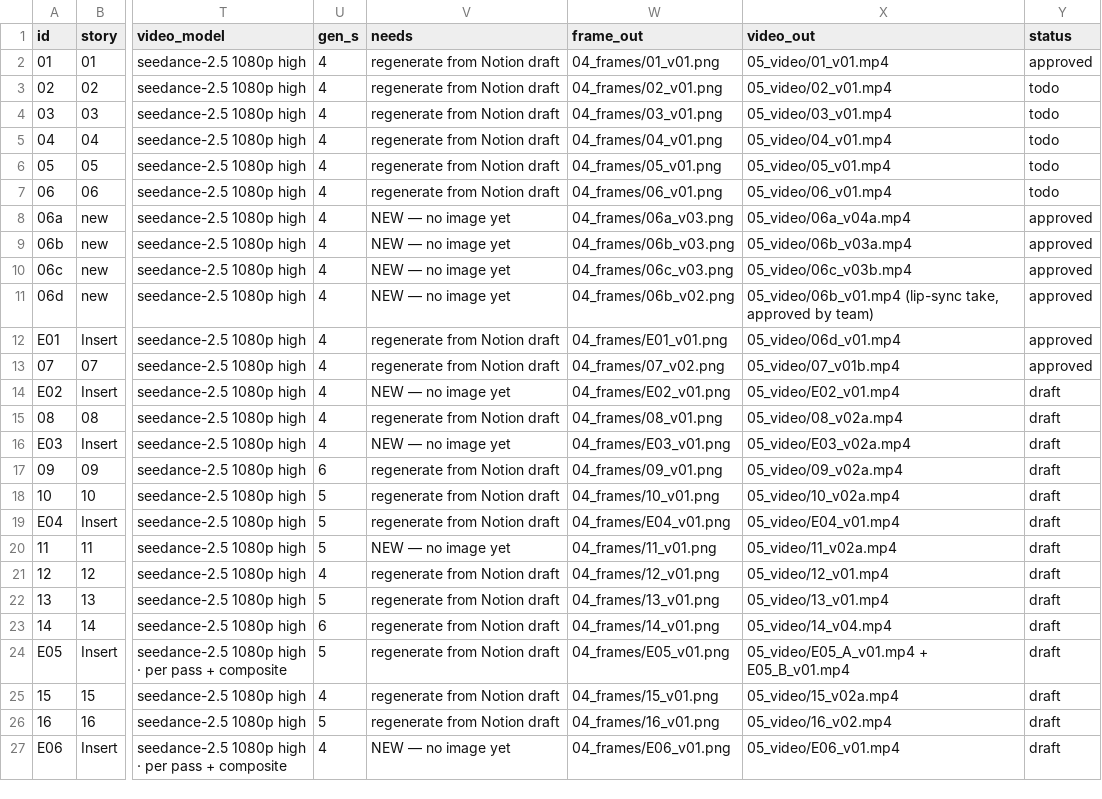
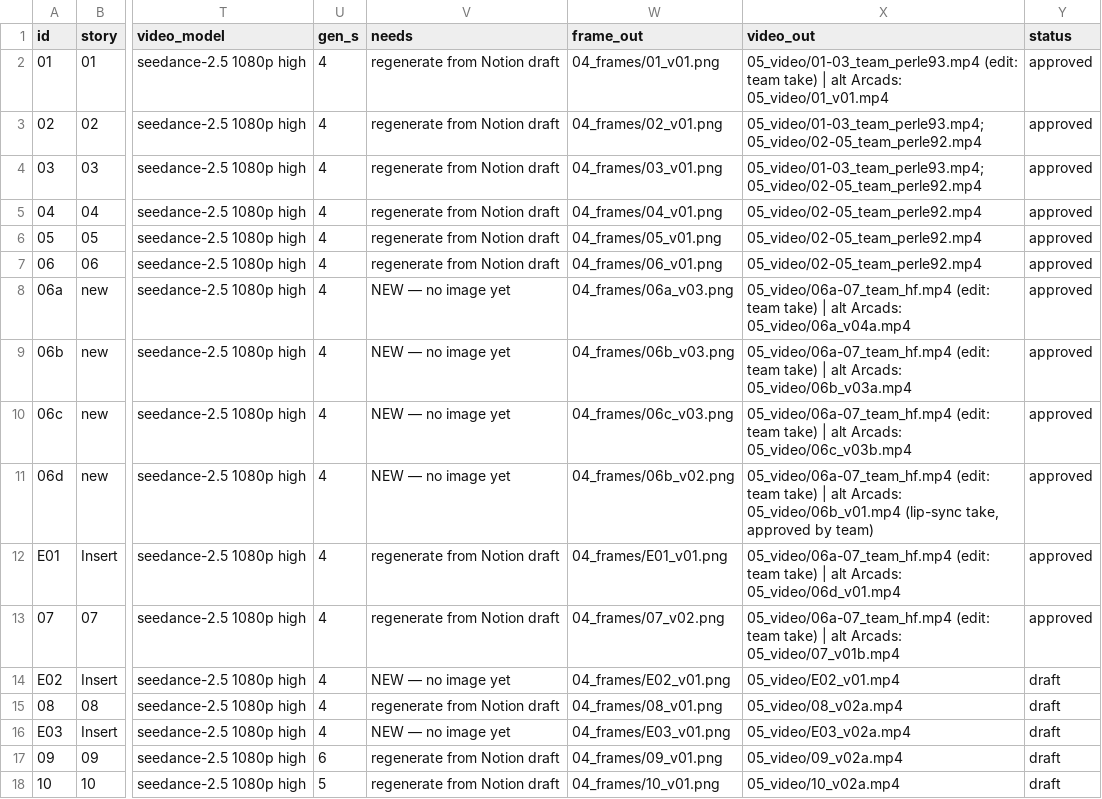
Before and after one commit to svngoku/generathon-3, a CSV file: dernier-reflet/01_bible/shotlist.csv, drawn as a sheet; only a part is shown, gaps mark what is left out; the shorter side is filled out with more unchanged rows; the diff names each change by its address in the sheet, - before the commit and + after, or states it on an @@ line.

```diff
--- a/dernier-reflet/01_bible/shotlist.csv
+++ b/dernier-reflet/01_bible/shotlist.csv
-X2 (video_out): 05_video/01_v01.mp4
+X2 (video_out): 05_video/01-03_team_perle93.mp4 (edit: team take) | alt Arcads: 05_video/01_v01.mp4
-X3 (video_out): 05_video/02_v01.mp4
+X3 (video_out): 05_video/01-03_team_perle93.mp4; 05_video/02-05_team_perle92.mp4
-Y3:Y7 (status): todo
+Y3:Y7 (status): approved
-X4 (video_out): 05_video/03_v01.mp4
+X4 (video_out): 05_video/01-03_team_perle93.mp4; 05_video/02-05_team_perle92.mp4
-X5 (video_out): 05_video/04_v01.mp4
+X5 (video_out): 05_video/02-05_team_perle92.mp4
-X6 (video_out): 05_video/05_v01.mp4
+X6 (video_out): 05_video/02-05_team_perle92.mp4
-X7 (video_out): 05_video/06_v01.mp4
+X7 (video_out): 05_video/02-05_team_perle92.mp4
-X8 (video_out): 05_video/06a_v04a.mp4
+X8 (video_out): 05_video/06a-07_team_hf.mp4 (edit: team take) | alt Arcads: 05_video/06a_v04a.mp4
-X9 (video_out): 05_video/06b_v03a.mp4
+X9 (video_out): 05_video/06a-07_team_hf.mp4 (edit: team take) | alt Arcads: 05_video/06b_v03a.mp4
-X10 (video_out): 05_video/06c_v03b.mp4
+X10 (video_out): 05_video/06a-07_team_hf.mp4 (edit: team take) | alt Arcads: 05_video/06c_v03b.mp4
-X11 (video_out): 05_video/06b_v01.mp4 (lip-sync…
+X11 (video_out): 05_video/06a-07_team_hf.mp4 (edit: team take) | alt Arcads: 05_video/06b_v01.mp4 (lip-sync…
-X12 (video_out): 05_video/06d_v01.mp4
+X12 (video_out): 05_video/06a-07_team_hf.mp4 (edit: team take) | alt Arcads: 05_video/06d_v01.mp4
-X13 (video_out): 05_video/07_v01b.mp4
+X13 (video_out): 05_video/06a-07_team_hf.mp4 (edit: team take) | alt Arcads: 05_video/07_v01b.mp4
```
Also changed, not shown: 14 other files.
